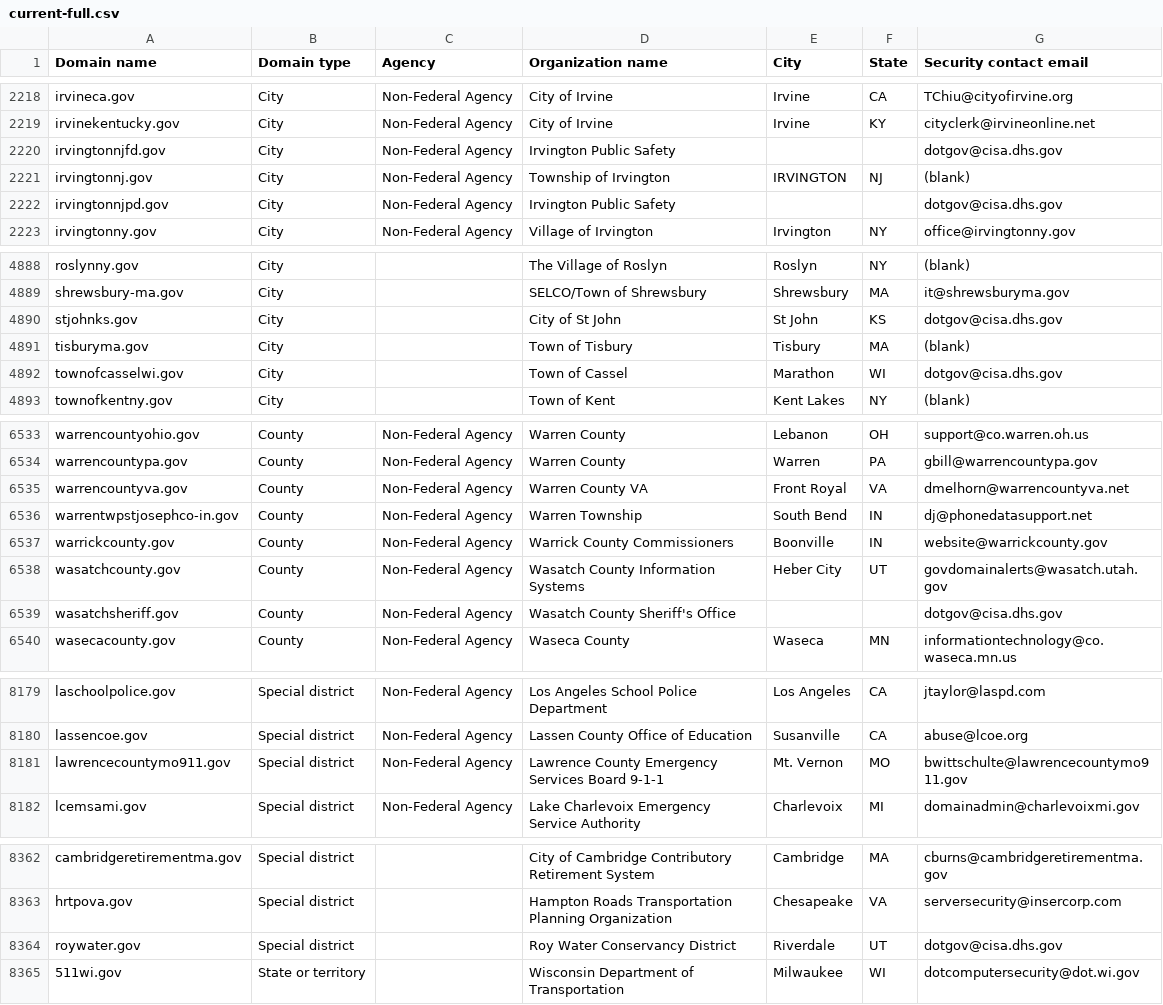
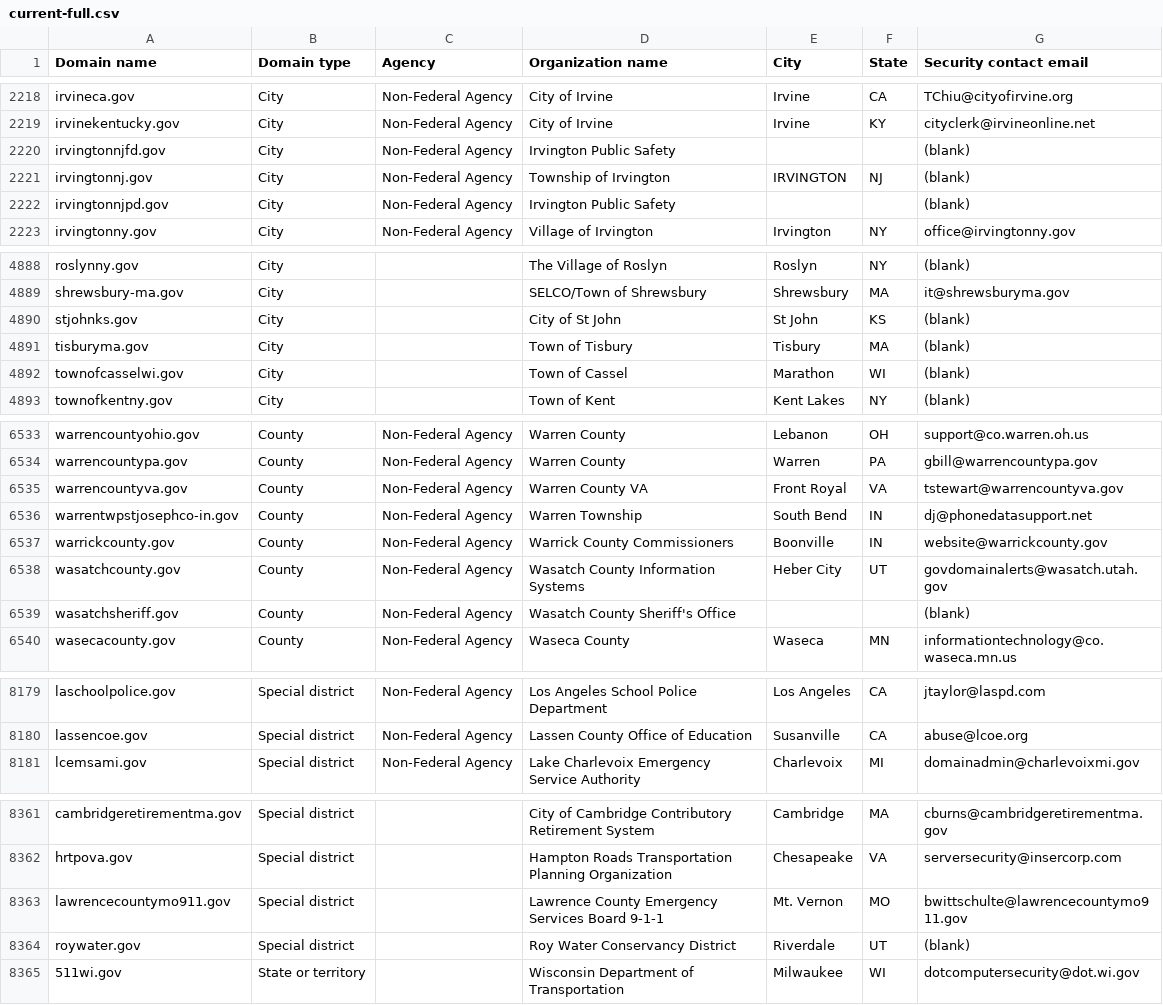
Before and after one commit to zandercymatics/dotgov-data, a CSV file: current-full.csv, drawn as a sheet; only a part is shown, gaps mark what is left out; the diff covers the shown part only.

Commit message:
Flat: latest data (2024-01-30T06:24:47.536Z) {   "date": "2024-01-30T06:24:47.536Z",   "files": [     {       "name": "current-federal.csv",       "deltaBytes": -24,       "source": "https://manage.get.gov/api/v1/get-report/current-federal"     },     {       "name": "current-full.csv",       "deltaBytes": -318,       "source": "https://manage.get.gov/api/v1/get-report/current-full"     }   ] }

```diff
--- a/current-full.csv
+++ b/current-full.csv
@@ -2219,5 +2219,5 @@ irvineca.gov,City,Non-Federal Agency,City of Irvine,Irvine,CA,TChiu@cityofirvine
 irvinekentucky.gov,City,Non-Federal Agency,City of Irvine,Irvine,KY,cityclerk@irvineonline.net
-irvingtonnjfd.gov,City,Non-Federal Agency,Irvington Public Safety,,,dotgov@cisa.dhs.gov
+irvingtonnjfd.gov,City,Non-Federal Agency,Irvington Public Safety,,,(blank)
 irvingtonnj.gov,City,Non-Federal Agency,Township of Irvington,IRVINGTON,NJ,(blank)
-irvingtonnjpd.gov,City,Non-Federal Agency,Irvington Public Safety,,,dotgov@cisa.dhs.gov
+irvingtonnjpd.gov,City,Non-Federal Agency,Irvington Public Safety,,,(blank)
 irvingtonny.gov,City,Non-Federal Agency,Village of Irvington,Irvington,NY,office@irvingtonny.gov
@@ -4889,5 +4889,5 @@ roslynny.gov,City,,The Village of Roslyn,Roslyn,NY,(blank)
 shrewsbury-ma.gov,City,,SELCO/Town of Shrewsbury,Shrewsbury,MA,it@shrewsburyma.gov
-stjohnks.gov,City,,City of St John,St John,KS,dotgov@cisa.dhs.gov
+stjohnks.gov,City,,City of St John,St John,KS,(blank)
 tisburyma.gov,City,,Town of Tisbury,Tisbury,MA,(blank)
-townofcasselwi.gov,City,,Town of Cassel,Marathon,WI,dotgov@cisa.dhs.gov
+townofcasselwi.gov,City,,Town of Cassel,Marathon,WI,(blank)
 townofkentny.gov,City,,Town of Kent,Kent Lakes,NY,(blank)
@@ -6534,3 +6534,3 @@ warrencountyohio.gov,County,Non-Federal Agency,Warren County,Lebanon,OH,support@
 warrencountypa.gov,County,Non-Federal Agency,Warren County,Warren,PA,gbill@warrencountypa.gov
-warrencountyva.gov,County,Non-Federal Agency,Warren County VA,Front Royal,VA,dmelhorn@warrencountyva.net
+warrencountyva.gov,County,Non-Federal Agency,Warren County VA,Front Royal,VA,tstewart@warrencountyva.gov
 warrentwpstjosephco-in.gov,County,Non-Federal Agency,Warren Township,South Bend,IN,dj@phonedatasupport.net
@@ -6538,3 +6538,3 @@ warrickcounty.gov,County,Non-Federal Agency,Warrick County Commissioners,Boonvil
 wasatchcounty.gov,County,Non-Federal Agency,Wasatch County Information Systems,Heber City,UT,govdomainalerts@wasatch.utah.gov
-wasatchsheriff.gov,County,Non-Federal Agency,Wasatch County Sheriff's Office,,,dotgov@cisa.dhs.gov
+wasatchsheriff.gov,County,Non-Federal Agency,Wasatch County Sheriff's Office,,,(blank)
 wasecacounty.gov,County,Non-Federal Agency,Waseca County,Waseca,MN,informationtechnology@co.waseca.mn.us
@@ -8180,3 +8180,2 @@ laschoolpolice.gov,Special district,Non-Federal Agency,Los Angeles School Police
 lassencoe.gov,Special district,Non-Federal Agency,Lassen County Office of Education,Susanville,CA,abuse@lcoe.org
-lawrencecountymo911.gov,Special district,Non-Federal Agency,Lawrence County Emergency Services Board 9-1-1,Mt. Vernon,MO,bwittschulte@lawrencecountymo911.gov
 lcemsami.gov,Special district,Non-Federal Agency,Lake Charlevoix Emergency Service Authority,Charlevoix,MI,domainadmin@charlevoixmi.gov
@@ -8363,3 +8362,4 @@ cambridgeretirementma.gov,Special district,,City of Cambridge Contributory Retir
 hrtpova.gov,Special district,,Hampton Roads Transportation Planning Organization,Chesapeake,VA,serversecurity@insercorp.com
-roywater.gov,Special district,,Roy Water Conservancy District,Riverdale,UT,dotgov@cisa.dhs.gov
+lawrencecountymo911.gov,Special district,,Lawrence County Emergency Services Board 9-1-1,Mt. Vernon,MO,bwittschulte@lawrencecountymo911.gov
+roywater.gov,Special district,,Roy Water Conservancy District,Riverdale,UT,(blank)
 511wi.gov,State or territory,,Wisconsin Department of Transportation,Milwaukee,WI,dotcomputersecurity@dot.wi.gov
```
Also changed, not shown: 19 edited cells elsewhere in this file, current-federal.csv.
